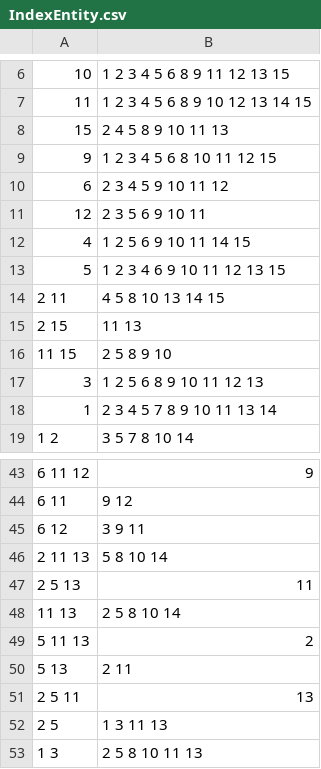
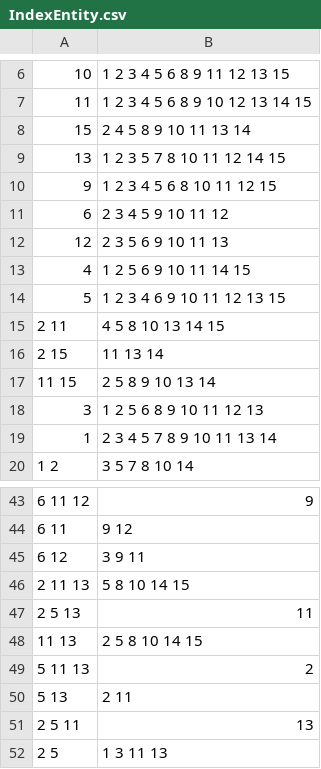
Before and after one commit to sirekanian/warmongr, a CSV file: app/schemas/IndexEntity.csv, drawn as a sheet; only a part is shown, gaps mark what is left out; the shorter side is filled out with more unchanged rows; the diff covers the shown part only.

```diff
--- a/app/schemas/IndexEntity.csv
+++ b/app/schemas/IndexEntity.csv
@@ -7,6 +7,7 @@
 "11","1 2 3 4 5 6 8 9 10 12 13 14 15"
-"15","2 4 5 8 9 10 11 13"
+"15","2 4 5 8 9 10 11 13 14"
+"13","1 2 3 5 7 8 10 11 12 14 15"
 "9","1 2 3 4 5 6 8 10 11 12 15"
 "6","2 3 4 5 9 10 11 12"
-"12","2 3 5 6 9 10 11"
+"12","2 3 5 6 9 10 11 13"
 "4","1 2 5 6 9 10 11 14 15"
@@ -14,4 +15,4 @@
 "2 11","4 5 8 10 13 14 15"
-"2 15","11 13"
-"11 15","2 5 8 9 10"
+"2 15","11 13 14"
+"11 15","2 5 8 9 10 13 14"
 "3","1 2 5 6 8 9 10 11 12 13"
@@ -45,5 +45,5 @@
 "6 12","3 9 11"
-"2 11 13","5 8 10 14"
+"2 11 13","5 8 10 14 15"
 "2 5 13","11"
-"11 13","2 5 8 10 14"
+"11 13","2 5 8 10 14 15"
 "5 11 13","2"
```
Also changed, not shown: 12 added rows, 1 removed row and 8 edited cells elsewhere in this file, 2 other files.
